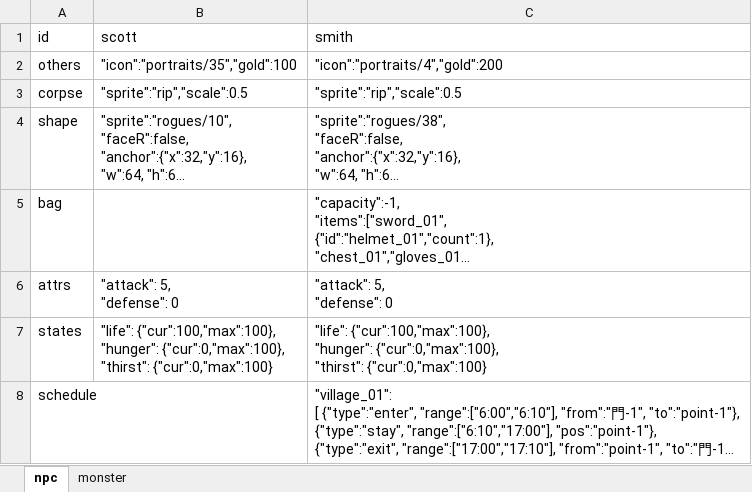
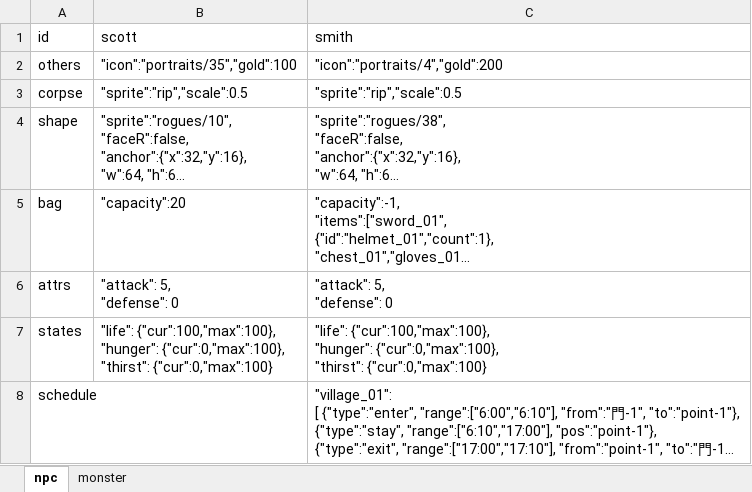
Before and after one commit to bwm0822/game_02, an Excel workbook: xls/role.xlsx, sheet npc, drawn as a sheet; long unchanged cells end in …; values as stored, in another font and other column widths than the file's, no borders; the diff names each change by its address in the sheet, - before the commit and + after, or states it on an @@ line.

```diff
--- a/xls/role.xlsx (sheet npc)
+++ b/xls/role.xlsx (sheet npc)
-B5 (scott): (empty)
+B5 (scott): "capacity":20
```
Also changed, not shown: xls/quest.xlsx, 7 other files.
